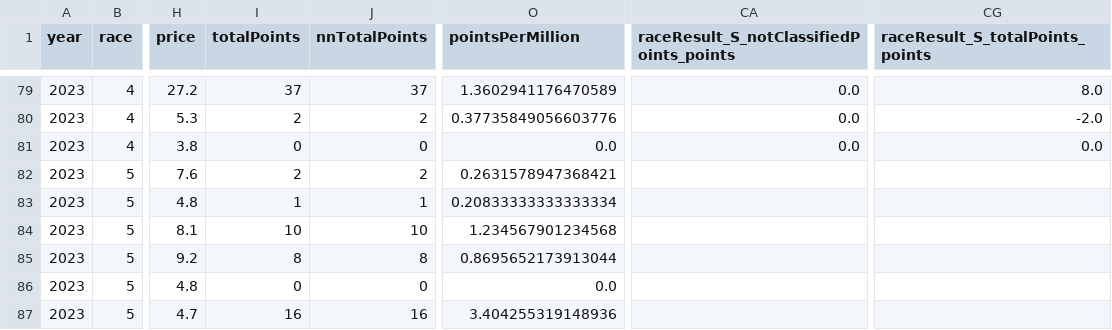
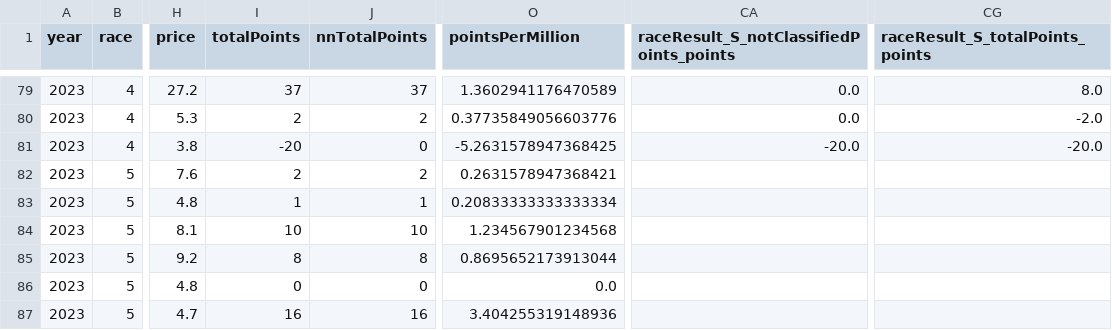
Before and after one commit to jguptil1/f1-fantasy-tables, a CSV file: tables/drivers/driver_2023.csv, drawn as a sheet; only a part is shown, gaps mark what is left out; the diff names each change by its address in the sheet, - before the commit and + after, or states it on an @@ line.

```diff
--- a/tables/drivers/driver_2023.csv
+++ b/tables/drivers/driver_2023.csv
-I81 (totalPoints): 0
+I81 (totalPoints): -20
-O81 (pointsPerMillion): 0.0
+O81 (pointsPerMillion): -5.2631578947368425
-CA81: 0.0
+CA81: -20.0
-CG81 (raceResult_S_totalPoints_points): 0.0
+CG81 (raceResult_S_totalPoints_points): -20.0
```
Also changed, not shown: tables/constructors/constructor_2023.csv, 1 other file.
